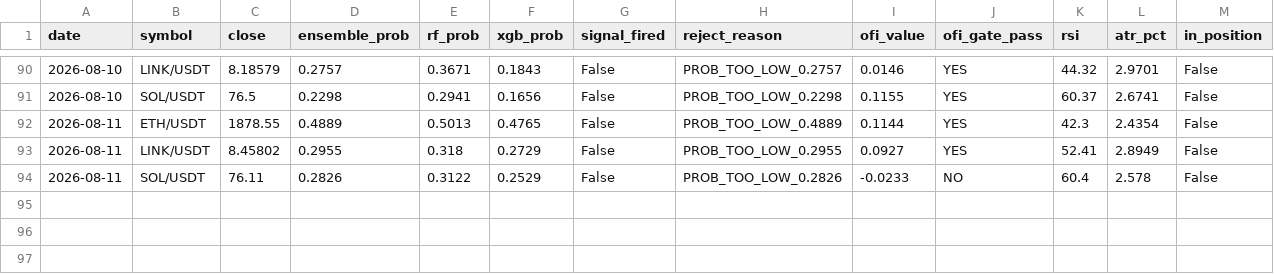
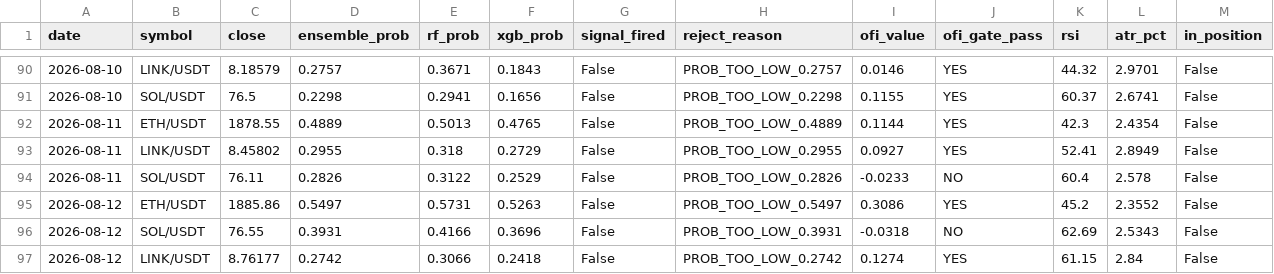
Before and after one commit to newphoomipatsamut/dailycryptomlbot, a CSV file: DailySignals.csv, drawn as a sheet; only a part is shown, gaps mark what is left out; the diff names each change by its address in the sheet, - before the commit and + after, or states it on an @@ line.

```diff
--- a/DailySignals.csv
+++ b/DailySignals.csv
+row 95: 2026-08-12 | ETH/USDT | 1885.86 | 0.5497 | 0.5731 | 0.5263 | False | PROB_TOO_LOW_0.5497 | 0.3086 | YES | 45.2 | 2.3552 | False
+row 96: 2026-08-12 | SOL/USDT | 76.55 | 0.3931 | 0.4166 | 0.3696 | False | PROB_TOO_LOW_0.3931 | -0.0318 | NO | 62.69 | 2.5343 | False
+row 97: 2026-08-12 | LINK/USDT | 8.76177 | 0.2742 | 0.3066 | 0.2418 | False | PROB_TOO_LOW_0.2742 | 0.1274 | YES | 61.15 | 2.84 | False
```
Also changed, not shown: 1 other file.
